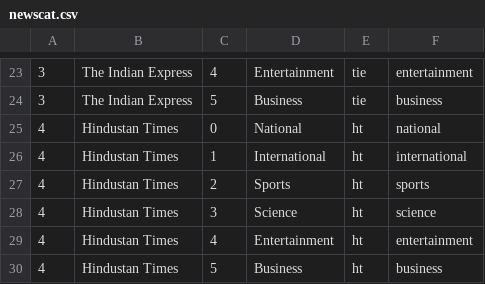
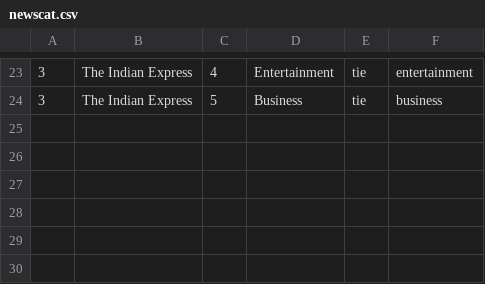
Before and after one commit to sahildave/Gazetti_Newspaper_Reader, a CSV file: assets/newscat.csv, drawn as a sheet; only a part is shown, gaps mark what is left out.

```diff
--- a/assets/newscat.csv
+++ b/assets/newscat.csv
@@ -24,7 +24 @@
 3,The Indian Express,5,Business,tie,business
-4,Hindustan Times,0,National,ht,national
-4,Hindustan Times,1,International,ht,international
-4,Hindustan Times,2,Sports,ht,sports
-4,Hindustan Times,3,Science,ht,science
-4,Hindustan Times,4,Entertainment,ht,entertainment
-4,Hindustan Times,5,Business,ht,business
```
Also changed, not shown: 13 other files.
